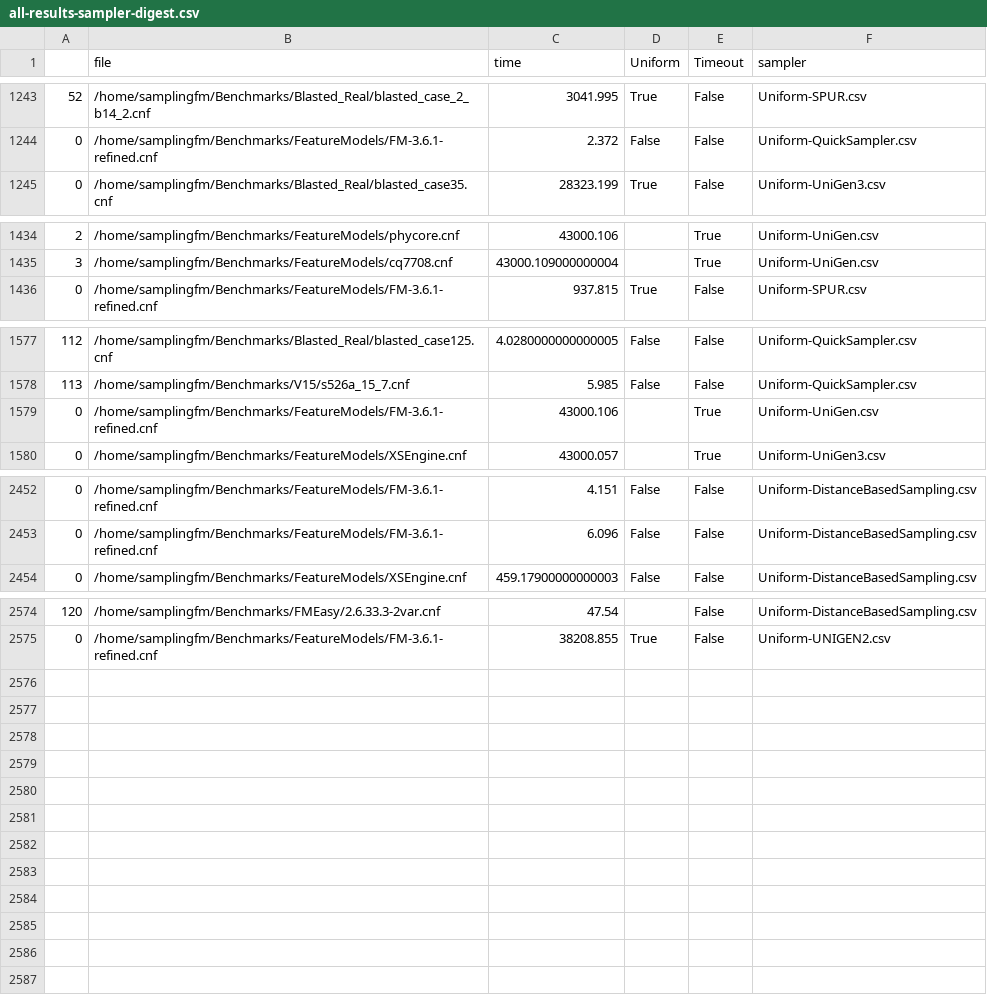
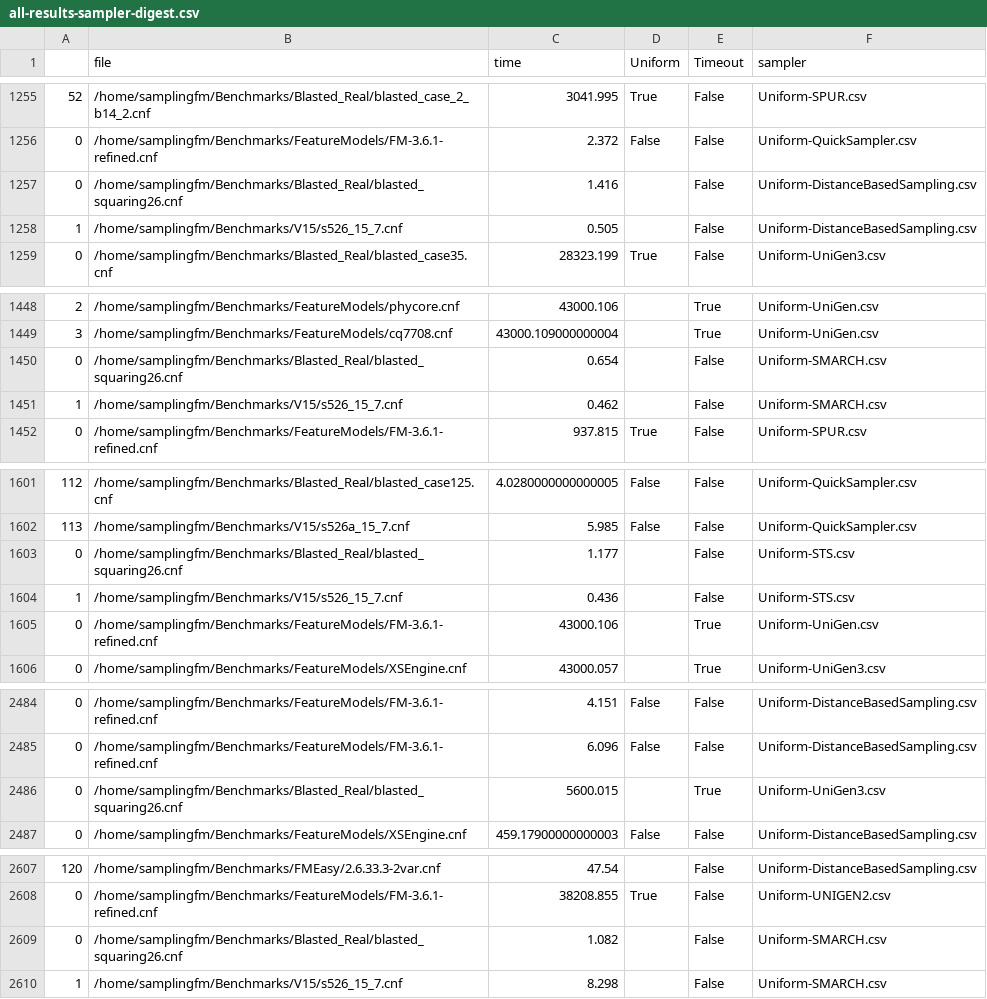
Before and after one commit to FAMILIAR-project/usampling-results, a CSV file: all-results-sampler-digest.csv, drawn as a sheet; only a part is shown, gaps mark what is left out; the diff covers the shown part only; the diff names each change by its address in the sheet, - before the commit and + after, or states it on an @@ line.

```diff
--- a/all-results-sampler-digest.csv
+++ b/all-results-sampler-digest.csv
+row 1257: 0 | /home/samplingfm/Benchmarks/Blasted_Real/blasted_squaring26.cnf | 1.416 |  | False | Uniform-DistanceBasedSampling.csv
+row 1258: 1 | /home/samplingfm/Benchmarks/V15/s526_15_7.cnf | 0.505 |  | False | Uniform-DistanceBasedSampling.csv
+row 1450: 0 | /home/samplingfm/Benchmarks/Blasted_Real/blasted_squaring26.cnf | 0.654 |  | False | Uniform-SMARCH.csv
+row 1451: 1 | /home/samplingfm/Benchmarks/V15/s526_15_7.cnf | 0.462 |  | False | Uniform-SMARCH.csv
+row 1603: 0 | /home/samplingfm/Benchmarks/Blasted_Real/blasted_squaring26.cnf | 1.177 |  | False | Uniform-STS.csv
+row 1604: 1 | /home/samplingfm/Benchmarks/V15/s526_15_7.cnf | 0.436 |  | False | Uniform-STS.csv
+row 2486: 0 | /home/samplingfm/Benchmarks/Blasted_Real/blasted_squaring26.cnf | 5600.015 |  | True | Uniform-UniGen3.csv
+row 2609: 0 | /home/samplingfm/Benchmarks/Blasted_Real/blasted_squaring26.cnf | 1.082 |  | False | Uniform-SMARCH.csv
+row 2610: 1 | /home/samplingfm/Benchmarks/V15/s526_15_7.cnf | 8.298 |  | False | Uniform-SMARCH.csv
```
Also changed, not shown: 26 added rows elsewhere in this file, summary-uniformity-samplers.csv, 1 other file.
